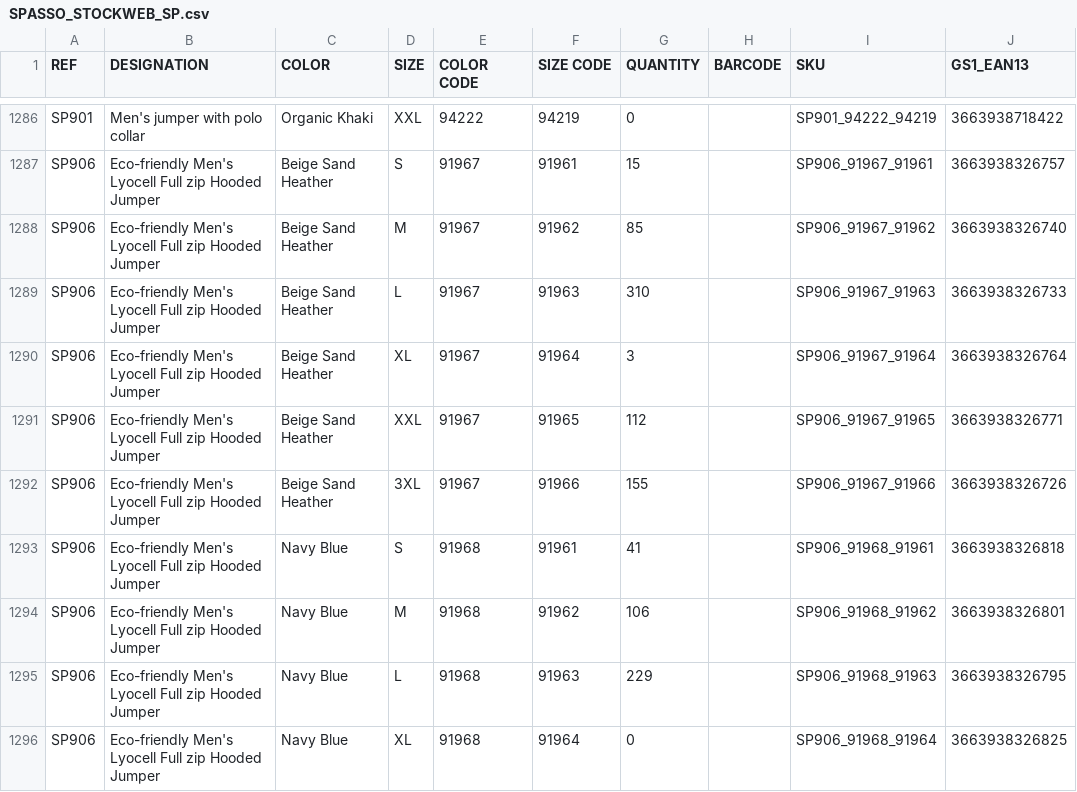
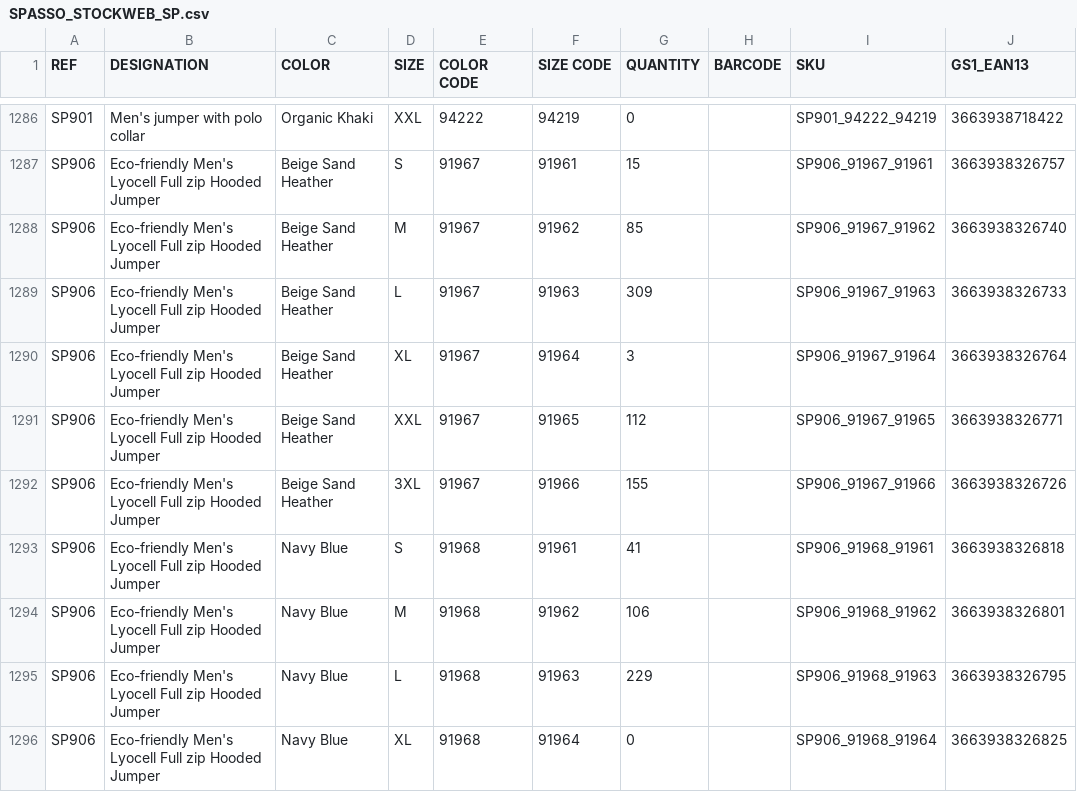
Before and after one commit to PerrinT31/Spasso, a CSV file: public/SPASSO_STOCKWEB_SP.csv, drawn as a sheet; only a part is shown, gaps mark what is left out.

Commit message:
Mise à jour quotidienne du CSV Stock Web Spasso

```diff
--- a/public/SPASSO_STOCKWEB_SP.csv
+++ b/public/SPASSO_STOCKWEB_SP.csv
@@ -1288,3 +1288,3 @@ SP906;Eco-friendly Men's Lyocell Full zip Hooded Jumper;Beige Sand Heather;S;919
 SP906;Eco-friendly Men's Lyocell Full zip Hooded Jumper;Beige Sand Heather;M;91967;91962;85;;SP906_91967_91962;3663938326740
-SP906;Eco-friendly Men's Lyocell Full zip Hooded Jumper;Beige Sand Heather;L;91967;91963;310;;SP906_91967_91963;3663938326733
+SP906;Eco-friendly Men's Lyocell Full zip Hooded Jumper;Beige Sand Heather;L;91967;91963;309;;SP906_91967_91963;3663938326733
 SP906;Eco-friendly Men's Lyocell Full zip Hooded Jumper;Beige Sand Heather;XL;91967;91964;3;;SP906_91967_91964;3663938326764
```
